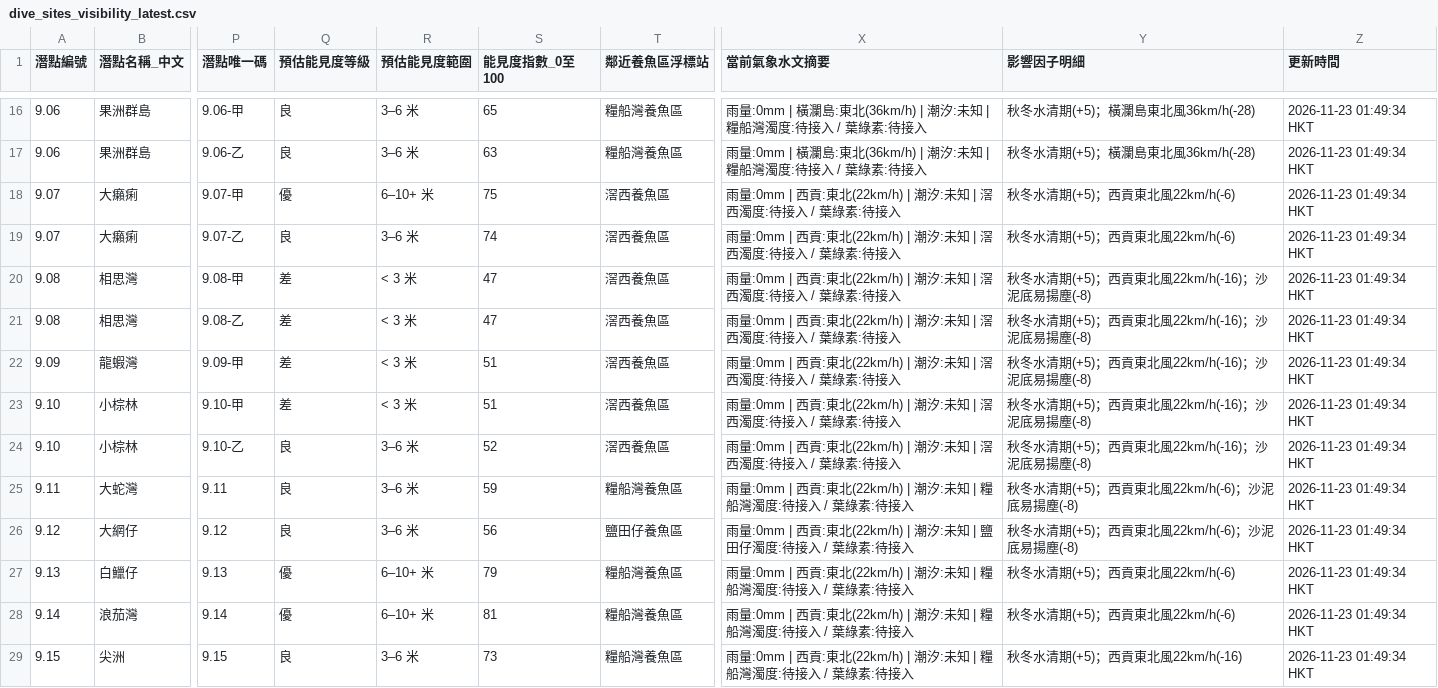
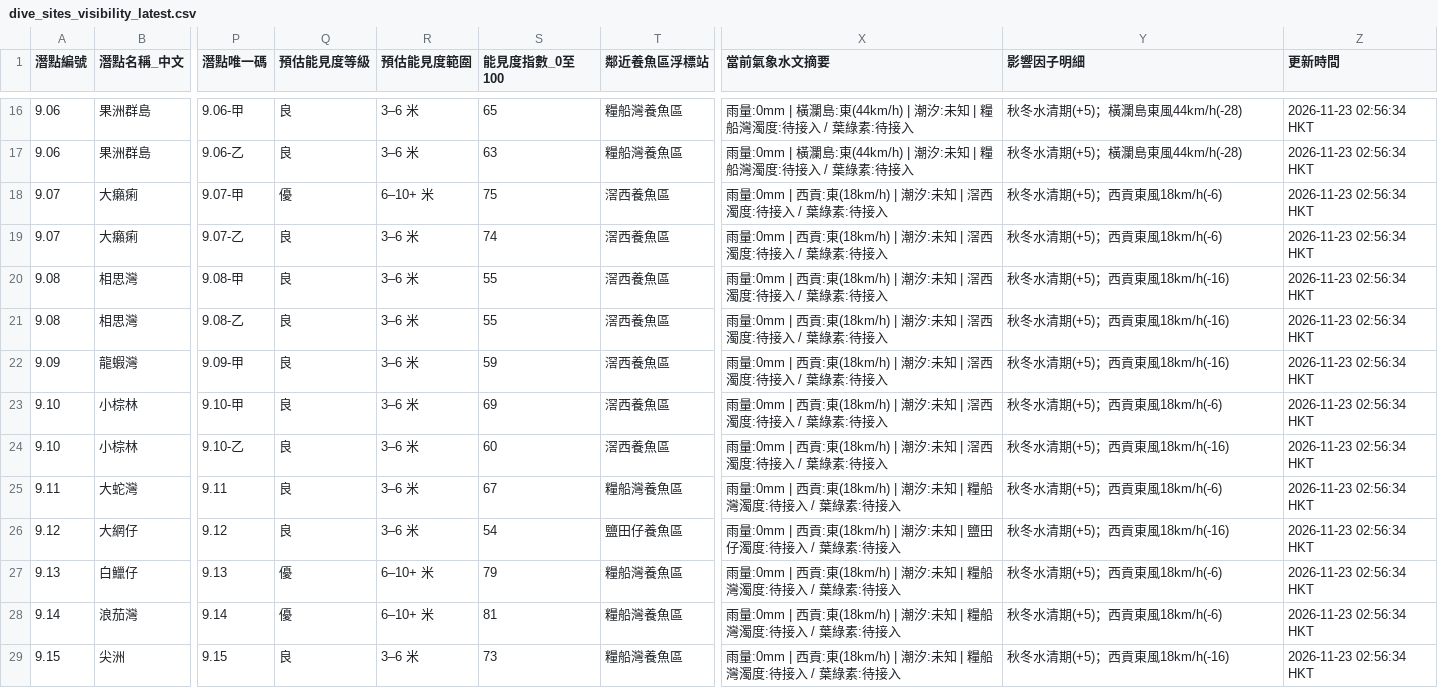
Before and after one commit to chanswc-sys/hk-dive-visibility-api, a CSV file: dive_sites_visibility_latest.csv, drawn as a sheet; only a part is shown, gaps mark what is left out; the diff covers the shown part only; the diff names each change by its address in the sheet, - before the commit and + after, or states it on an @@ line.

```diff
--- a/dive_sites_visibility_latest.csv
+++ b/dive_sites_visibility_latest.csv
-X16:X17 (當前氣象水文摘要): …瀾島:東北(36km/h) | 潮汐:…
+X16:X17 (當前氣象水文摘要): …瀾島:東(44km/h) | 潮汐:…
-Y16:Y17 (影響因子明細): 秋冬水清期(+5)；橫瀾島東北風36km/h(-28)
+Y16:Y17 (影響因子明細): 秋冬水清期(+5)；橫瀾島東風44km/h(-28)
-Z16:Z29 (更新時間): 2026-11-23 01:49:34 HKT
+Z16:Z29 (更新時間): 2026-11-23 02:56:34 HKT
-X18:X24 (當前氣象水文摘要): …西貢:東北(22km/h) | 潮汐:…
+X18:X24 (當前氣象水文摘要): …西貢:東(18km/h) | 潮汐:…
-Y18:Y19 (影響因子明細): 秋冬水清期(+5)；西貢東北風22km/h(-6)
+Y18:Y19 (影響因子明細): 秋冬水清期(+5)；西貢東風18km/h(-6)
-Q20:Q23 (預估能見度等級): 差
+Q20:Q23 (預估能見度等級): 良
-R20:R23 (預估能見度範圍): < 3 米
+R20:R23 (預估能見度範圍): 3–6 米
-S20:S21 (能見度指數_0至100): 47
+S20:S21 (能見度指數_0至100): 55
-Y20:Y22 (影響因子明細): 秋冬水清期(+5)；西貢東北風22km/h(-16)；沙泥底易揚塵(-8)
+Y20:Y22 (影響因子明細): 秋冬水清期(+5)；西貢東風18km/h(-16)
-S22 (能見度指數_0至100): 51
+S22 (能見度指數_0至100): 59
-S23 (能見度指數_0至100): 51
+S23 (能見度指數_0至100): 69
-Y23 (影響因子明細): 秋冬水清期(+5)；西貢東北風22km/h(-16)；沙泥底易揚塵(-8)
+Y23 (影響因子明細): 秋冬水清期(+5)；西貢東風18km/h(-6)
-S24 (能見度指數_0至100): 52
+S24 (能見度指數_0至100): 60
-Y24 (影響因子明細): 秋冬水清期(+5)；西貢東北風22km/h(-16)；沙泥底易揚塵(-8)
+Y24 (影響因子明細): 秋冬水清期(+5)；西貢東風18km/h(-16)
-S25 (能見度指數_0至100): 59
+S25 (能見度指數_0至100): 67
-X25 (當前氣象水文摘要): …西貢:東北(22km/h) | 潮汐:…
+X25 (當前氣象水文摘要): …西貢:東(18km/h) | 潮汐:…
-Y25 (影響因子明細): 秋冬水清期(+5)；西貢東北風22km/h(-6)；沙泥底易揚塵(-8)
+Y25 (影響因子明細): 秋冬水清期(+5)；西貢東風18km/h(-6)
-S26 (能見度指數_0至100): 56
+S26 (能見度指數_0至100): 54
-X26 (當前氣象水文摘要): …西貢:東北(22km/h) | 潮汐:…
+X26 (當前氣象水文摘要): …西貢:東(18km/h) | 潮汐:…
-Y26 (影響因子明細): 秋冬水清期(+5)；西貢東北風22km/h(-6)；沙泥底易揚塵(-8)
+Y26 (影響因子明細): 秋冬水清期(+5)；西貢東風18km/h(-16)
-X27:X29 (當前氣象水文摘要): …西貢:東北(22km/h) | 潮汐:…
+X27:X29 (當前氣象水文摘要): …西貢:東(18km/h) | 潮汐:…
-Y27:Y28 (影響因子明細): 秋冬水清期(+5)；西貢東北風22km/h(-6)
+Y27:Y28 (影響因子明細): 秋冬水清期(+5)；西貢東風18km/h(-6)
-Y29 (影響因子明細): 秋冬水清期(+5)；西貢東北風22km/h(-16)
+Y29 (影響因子明細): 秋冬水清期(+5)；西貢東風18km/h(-16)
```
Also changed, not shown: 125 edited cells elsewhere in this file, visibility_latest.csv, 2 other files.
